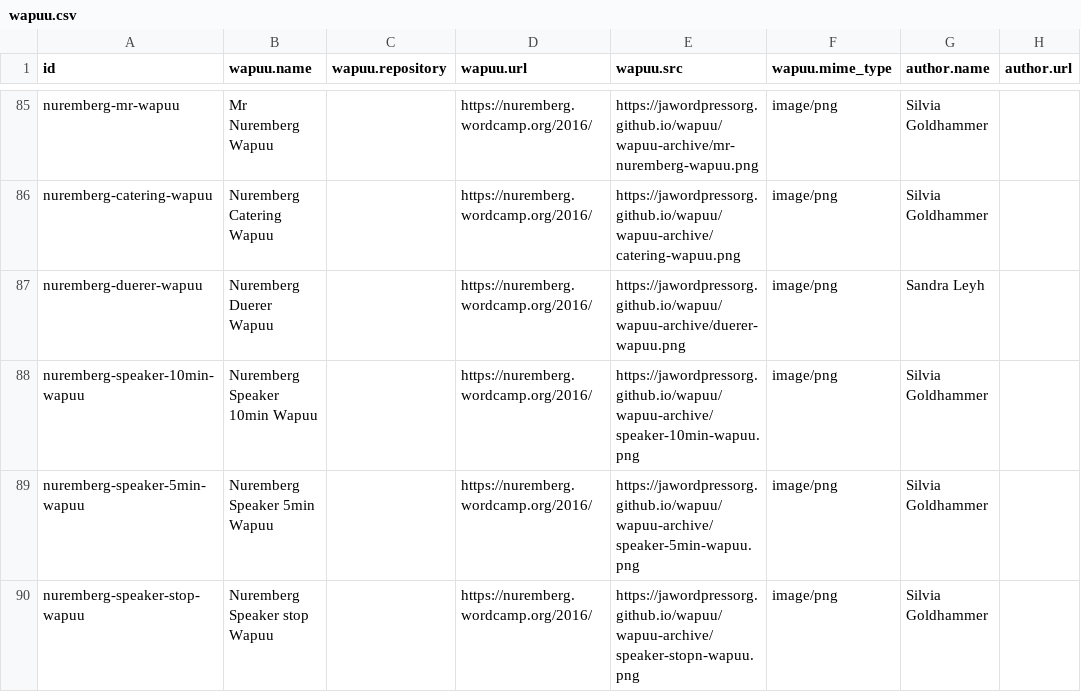
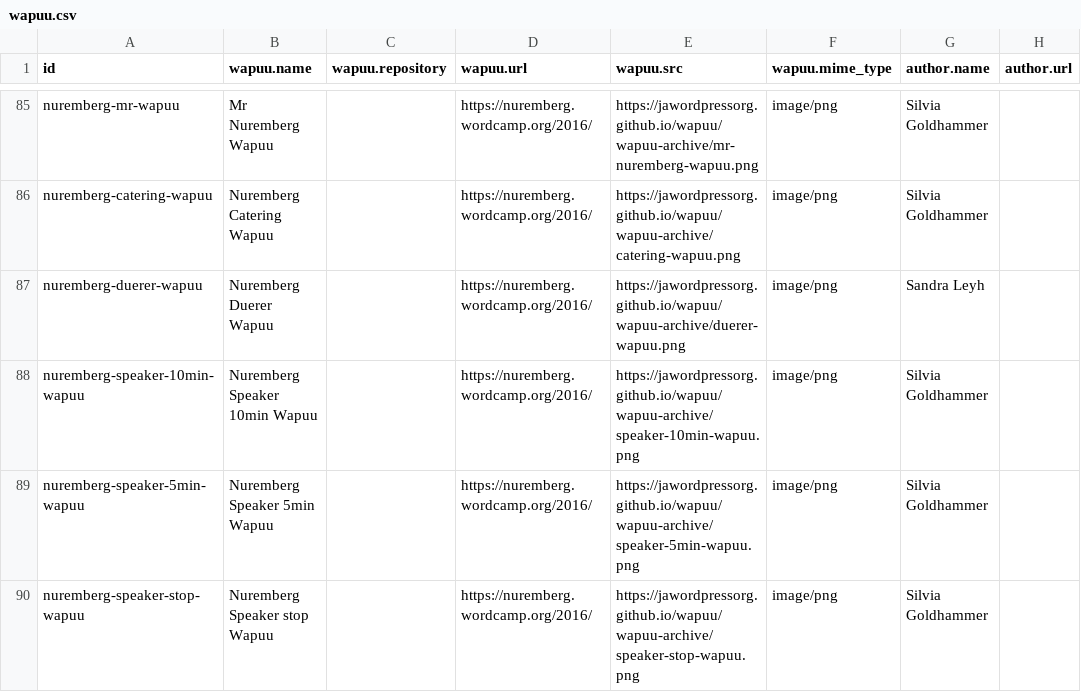
Before and after one commit to jawordpressorg/wapuu-api, a CSV file: wapuu.csv, drawn as a sheet; only a part is shown, gaps mark what is left out; the diff names each change by its address in the sheet, - before the commit and + after, or states it on an @@ line.

Commit message:
fixed typo

```diff
--- a/wapuu.csv
+++ b/wapuu.csv
-E90 (wapuu.src): https://jawordpressorg.github.io/wapuu/wapuu-archive/speaker-stopn-wapuu.png
+E90 (wapuu.src): https://jawordpressorg.github.io/wapuu/wapuu-archive/speaker-stop-wapuu.png
```
